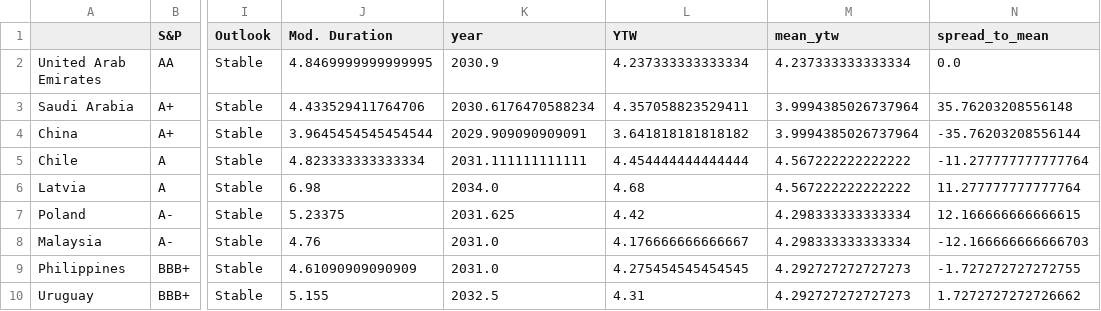
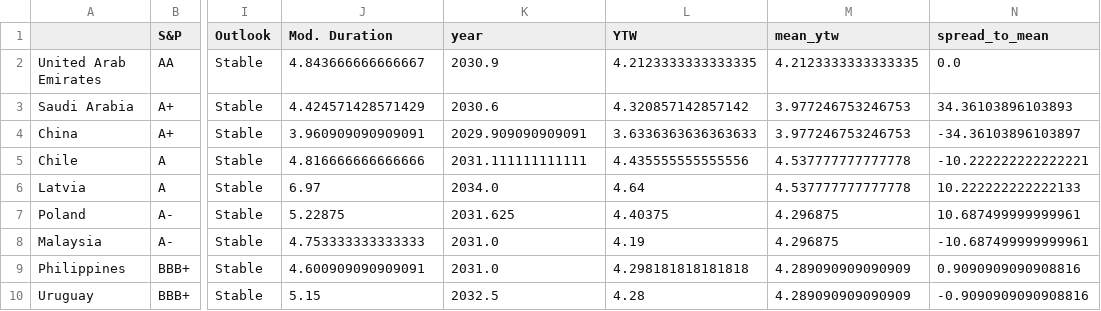
Before and after one commit to DataVizHonduran/EM_spreads_vs_ratings, a CSV file: EMBI_summary.csv, drawn as a sheet; only a part is shown, gaps mark what is left out; the diff covers the shown part only; the diff names each change by its address in the sheet, - before the commit and + after, or states it on an @@ line.

```diff
--- a/EMBI_summary.csv
+++ b/EMBI_summary.csv
-J2 (Mod. Duration): 4.8469999999999995
+J2 (Mod. Duration): 4.843666666666667
-L2 (YTW): 4.237333333333334
+L2 (YTW): 4.2123333333333335
-M2 (mean_ytw): 4.237333333333334
+M2 (mean_ytw): 4.2123333333333335
-J3 (Mod. Duration): 4.433529411764706
+J3 (Mod. Duration): 4.424571428571429
-K3 (year): 2030.6176470588234
+K3 (year): 2030.6
-L3 (YTW): 4.357058823529411
+L3 (YTW): 4.320857142857142
-M3:M4 (mean_ytw): 3.9994385026737964
+M3:M4 (mean_ytw): 3.977246753246753
-N3 (spread_to_mean): 35.76203208556148
+N3 (spread_to_mean): 34.36103896103893
-J4 (Mod. Duration): 3.9645454545454544
+J4 (Mod. Duration): 3.960909090909091
-L4 (YTW): 3.641818181818182
+L4 (YTW): 3.6336363636363633
-N4 (spread_to_mean): -35.76203208556144
+N4 (spread_to_mean): -34.36103896103897
-J5 (Mod. Duration): 4.823333333333334
+J5 (Mod. Duration): 4.816666666666666
-L5 (YTW): 4.454444444444444
+L5 (YTW): 4.435555555555556
-M5:M6 (mean_ytw): 4.567222222222222
+M5:M6 (mean_ytw): 4.537777777777778
-N5 (spread_to_mean): -11.277777777777764
+N5 (spread_to_mean): -10.222222222222221
-J6 (Mod. Duration): 6.98
+J6 (Mod. Duration): 6.97
-L6 (YTW): 4.68
+L6 (YTW): 4.64
-N6 (spread_to_mean): 11.277777777777764
+N6 (spread_to_mean): 10.222222222222133
-J7 (Mod. Duration): 5.23375
+J7 (Mod. Duration): 5.22875
-L7 (YTW): 4.42
+L7 (YTW): 4.40375
-M7:M8 (mean_ytw): 4.298333333333334
+M7:M8 (mean_ytw): 4.296875
-N7 (spread_to_mean): 12.166666666666615
+N7 (spread_to_mean): 10.687499999999961
-J8 (Mod. Duration): 4.76
+J8 (Mod. Duration): 4.753333333333333
-L8 (YTW): 4.176666666666667
+L8 (YTW): 4.19
-N8 (spread_to_mean): -12.166666666666703
+N8 (spread_to_mean): -10.687499999999961
-J9 (Mod. Duration): 4.61090909090909
+J9 (Mod. Duration): 4.600909090909091
-L9 (YTW): 4.275454545454545
+L9 (YTW): 4.298181818181818
-M9:M10 (mean_ytw): 4.292727272727273
+M9:M10 (mean_ytw): 4.289090909090909
-N9 (spread_to_mean): -1.727272727272755
+N9 (spread_to_mean): 0.9090909090908816
-J10 (Mod. Duration): 5.155
+J10 (Mod. Duration): 5.15
-L10 (YTW): 4.31
+L10 (YTW): 4.28
-N10 (spread_to_mean): 1.7272727272726662
+N10 (spread_to_mean): -0.9090909090908816
```
Also changed, not shown: 136 edited cells elsewhere in this file, GBI_summary.csv, 1 other file.
